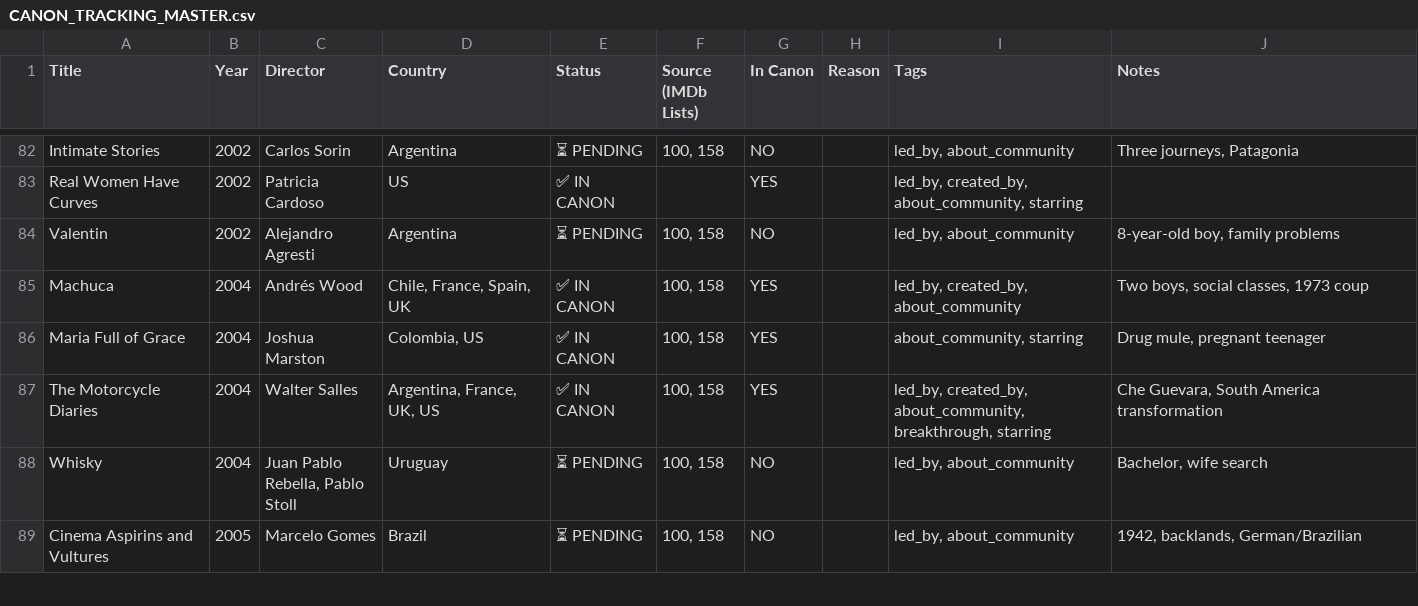
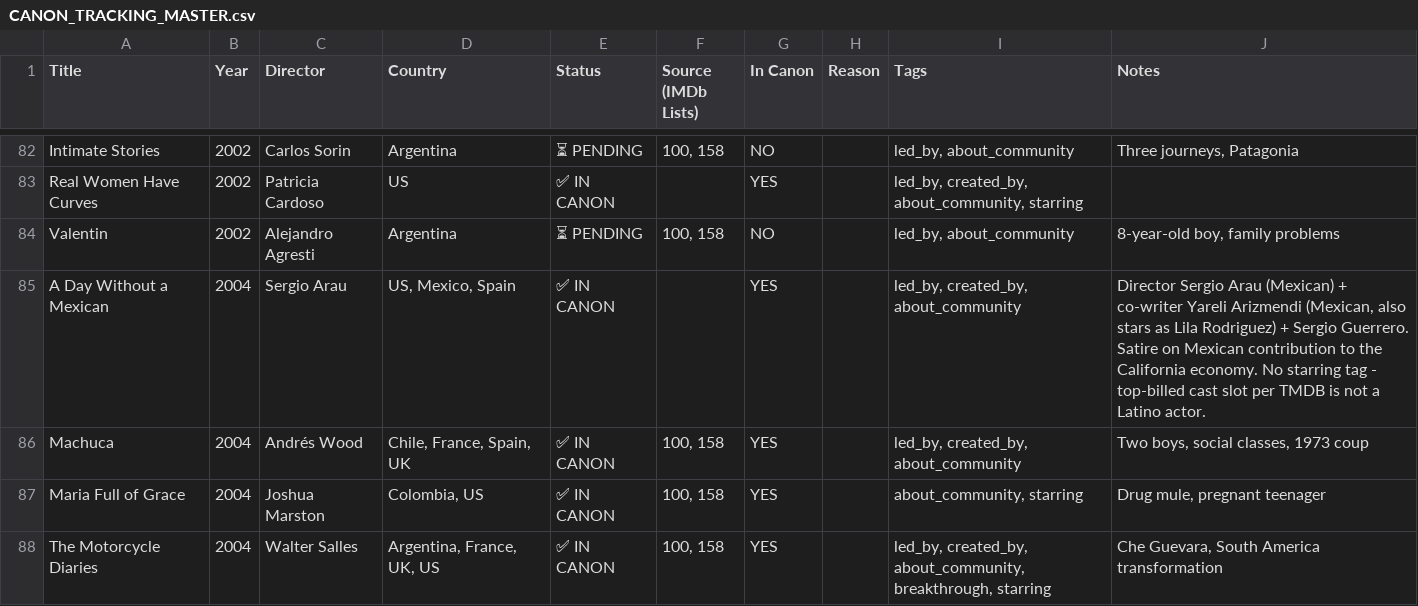
Before and after one commit to ramirez-ai-labs/latino-canon, a CSV file: CANON_TRACKING_MASTER.csv, drawn as a sheet; only a part is shown, gaps mark what is left out; the shorter side is filled out with more unchanged rows; the diff names each change by its address in the sheet, - before the commit and + after, or states it on an @@ line.

```diff
--- a/CANON_TRACKING_MASTER.csv
+++ b/CANON_TRACKING_MASTER.csv
+row 85: A Day Without a Mexican | 2004 | Sergio Arau | US, Mexico, Spain | ✅ IN CANON |  | YES |  | led_by, created_by, about_community | Director Sergio Arau (Mexican) + co-writer Yareli Arizmendi (Mexican, also stars as Lila Rodriguez) + Sergio Guerrero. Satire on Mexican contribution to the California economy. No starring tag - top-billed cast slot per TMDB is not a Latino actor.
```
Also changed, not shown: 1 other file.
